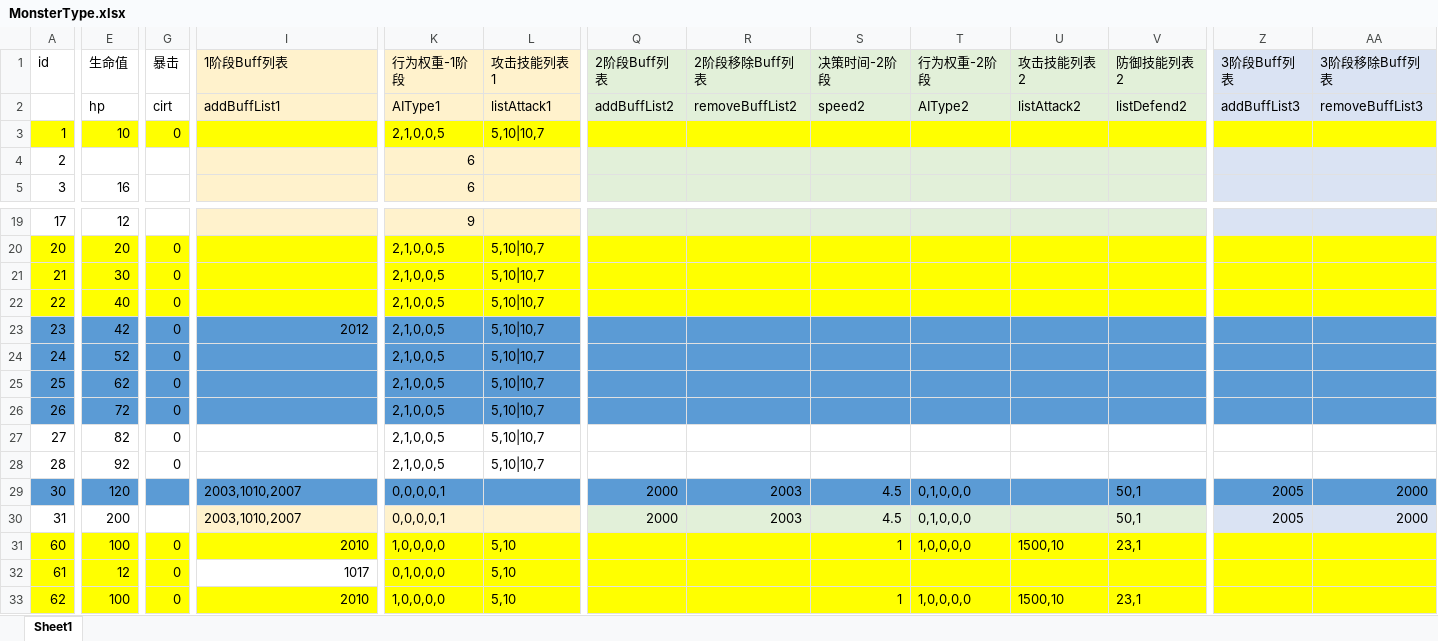
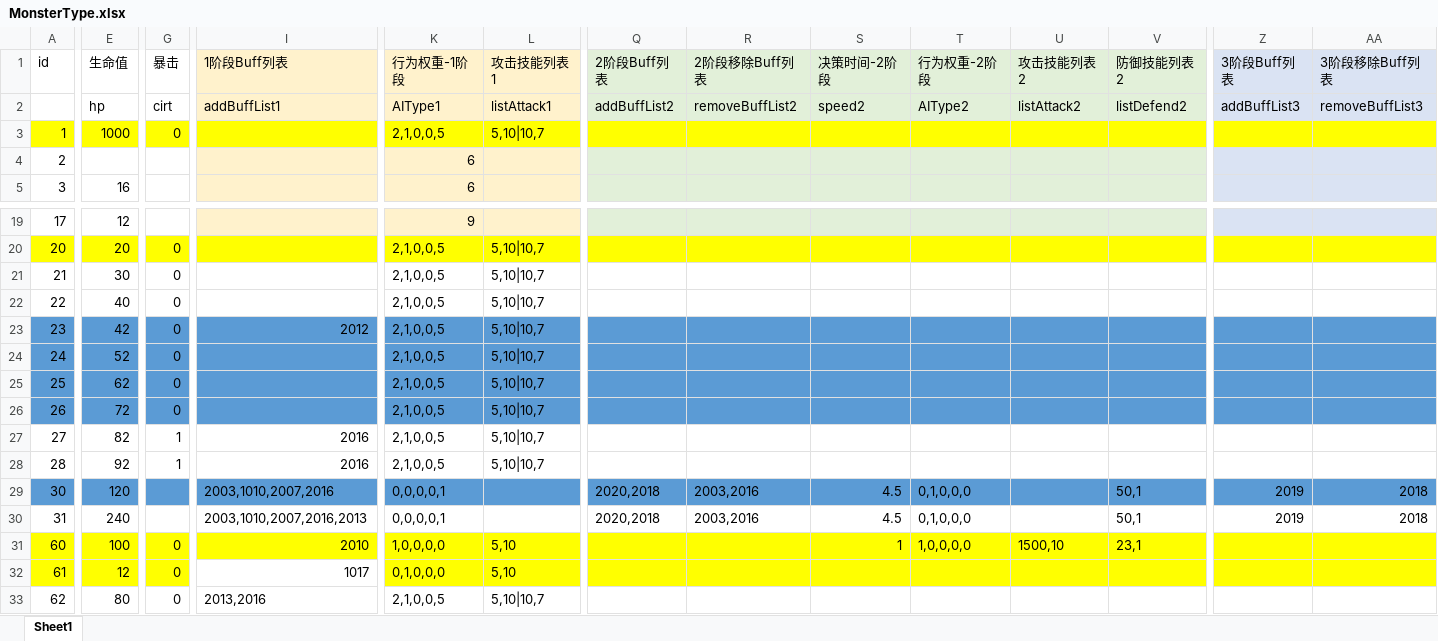
Before and after one commit to heizmoon/MagicPlay, an Excel workbook: Client/Assets/Data/MonsterType.xlsx, sheet Sheet1, drawn as a sheet; only a part is shown, gaps mark what is left out; values as stored, in another font and other column widths than the file's, no borders; the diff covers the shown part only; the diff names each change by its address in the sheet, - before the commit and + after, or states it on an @@ line.

```diff
--- a/Client/Assets/Data/MonsterType.xlsx (sheet Sheet1)
+++ b/Client/Assets/Data/MonsterType.xlsx (sheet Sheet1)
-E3 (生命值): 10
+E3 (生命值): 1000
-A21:AA22 fill: #FFFF00
+A21:AA22 fill: none
-G27:G28 (暴击): 0
+G27:G28 (暴击): 1
-I27:I28 (1阶段Buff列表): (empty)
+I27:I28 (1阶段Buff列表): 2016
-I29 (1阶段Buff列表): 2003,1010,2007
+I29 (1阶段Buff列表): 2003,1010,2007,2016
-Q29:Q30 (2阶段Buff列表): 2000
+Q29:Q30 (2阶段Buff列表): 2020,2018
-R29:R30 (2阶段移除Buff列表): 2003
+R29:R30 (2阶段移除Buff列表): 2003,2016
-Z29:Z30 (3阶段Buff列表): 2005
+Z29:Z30 (3阶段Buff列表): 2019
-AA29:AA30 (3阶段移除Buff列表): 2000
+AA29:AA30 (3阶段移除Buff列表): 2018
-E30 (生命值): 200
+E30 (生命值): 240
-I30:L30 fill: #FFF2CC
+I30:L30 fill: none
-I30 (1阶段Buff列表): 2003,1010,2007
+I30 (1阶段Buff列表): 2003,1010,2007,2016,2013
-Q30:V30 fill: #E2F0D9
+Q30:V30 fill: none
-Z30:AA30 fill: #DAE3F3
+Z30:AA30 fill: none
-A33:AA33 fill: #FFFF00
+A33:AA33 fill: none
-E33 (生命值): 100
+E33 (生命值): 80
-I33 (1阶段Buff列表): 2010
+I33 (1阶段Buff列表): 2013,2016
-K33 (行为权重-1阶段): 1,0,0,0,0
+K33 (行为权重-1阶段): 2,1,0,0,5
-L33 (攻击技能列表1): 5,10
+L33 (攻击技能列表1): 5,10|10,7
-S33 (决策时间-2阶段): 1
+S33 (决策时间-2阶段): (empty)
-T33 (行为权重-2阶段): 1,0,0,0,0
+T33 (行为权重-2阶段): (empty)
-U33 (攻击技能列表2): 1500,10
+U33 (攻击技能列表2): (empty)
-V33 (防御技能列表2): 23,1
+V33 (防御技能列表2): (empty)
```
Also changed, not shown: 14 edited cells and cell formats elsewhere in this sheet, Client/Assets/Data/Buff.xlsx, Client/Assets/Data/Character.xlsx, 5 other files.
